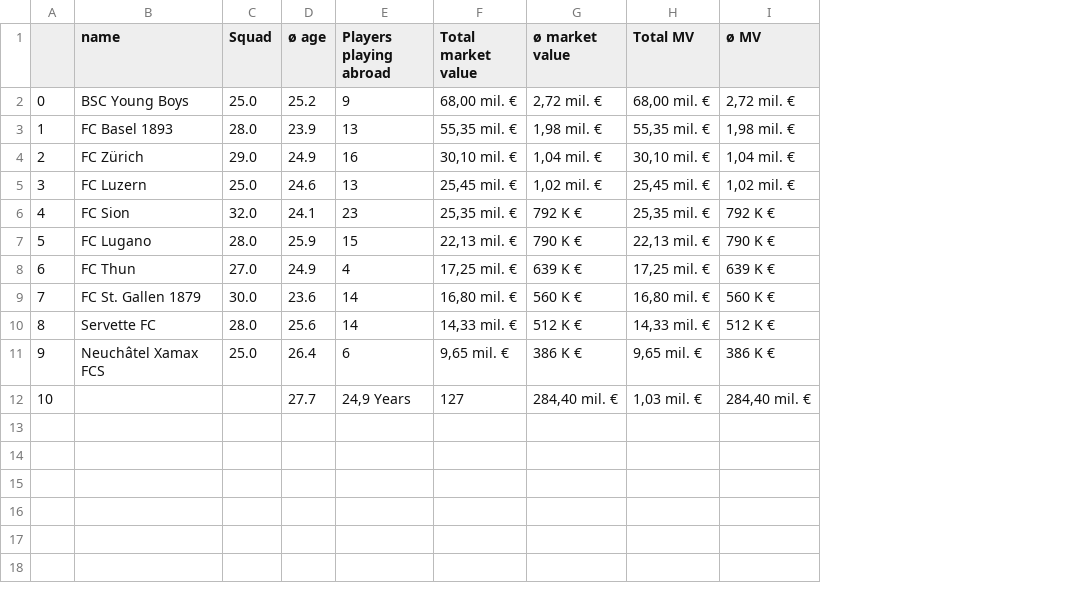
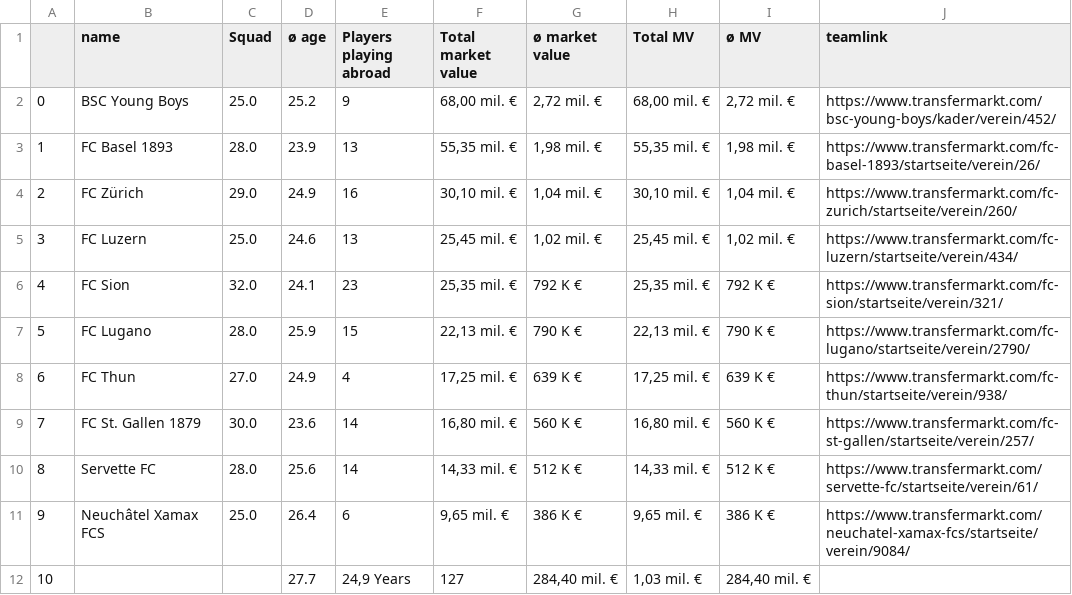
Before and after one commit to weber-chris/YBHack19, a CSV file: data/teams.csv, drawn as a sheet; the diff names each change by its address in the sheet, - before the commit and + after, or states it on an @@ line.

Commit message:
added teamlinks on transfermarkt

```diff
--- a/data/teams.csv
+++ b/data/teams.csv
+column J (teamlink), rows 2-11: https://www.transfermarkt.com/bsc-young-boys/kader/verein/452/ | https://www.transfermarkt.com/fc-basel-1893/startseite/verein/26/ | https://www.transfermarkt.com/fc-zurich/startseite/verein/260/ | https://www.transfermarkt.com/fc-luzern/startseite/verein/434/ | https://www.transfermarkt.com/fc-sion/startseite/verein/321/ | https://www.transfermarkt.com/fc-lugano/startseite/verein/2790/ | https://www.transfermarkt.com/fc-thun/startseite/verein/938/ | https://www.transfermarkt.com/fc-st-gallen/startseite/verein/257/ | https://www.transfermarkt.com/servette-fc/startseite/verein/61/ | https://www.transfermarkt.com/neuchatel-xamax-fcs/startseite/verein/9084/
```
Also changed, not shown: 1 other file.
